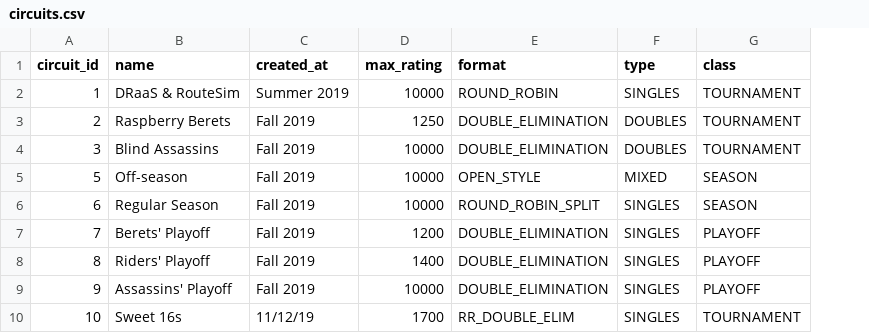
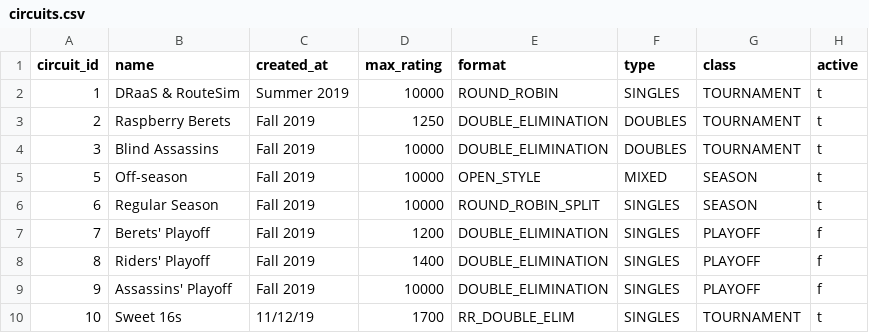
Before and after one commit to gamesguru/usatt-db, a CSV file: data/circuits.csv, drawn as a sheet; the diff names each change by its address in the sheet, - before the commit and + after, or states it on an @@ line.

Commit message:
add tournament active flag

```diff
--- a/data/circuits.csv
+++ b/data/circuits.csv
+column H (active), rows 2-10: t | t | t | t | t | f | f | f | t
```
Also changed, not shown: 1 other file.
